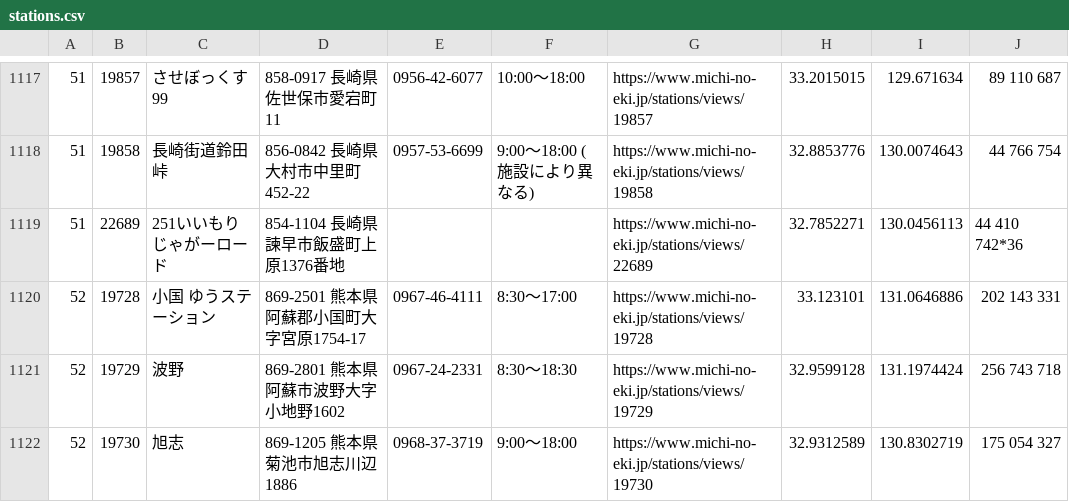
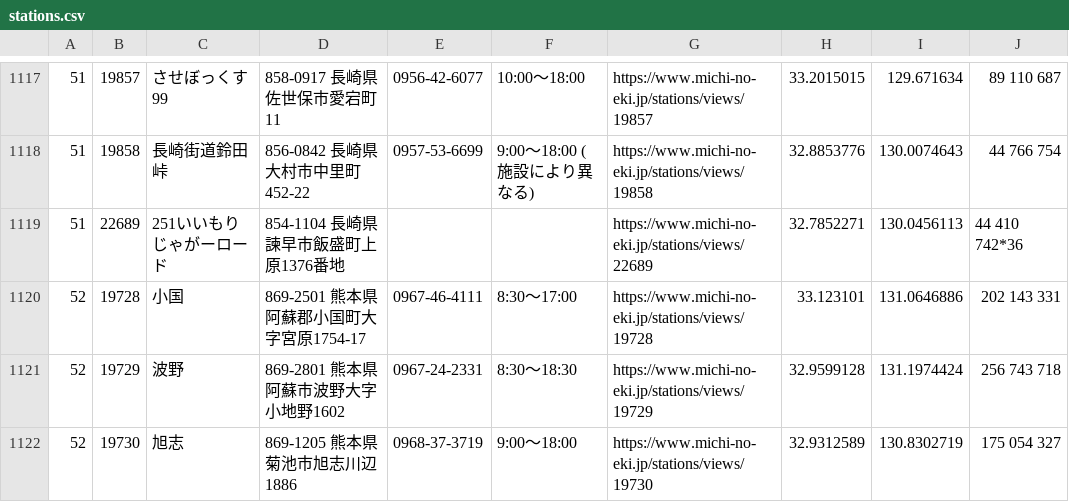
Before and after one commit to tk0miya/roadside_station_maps, a CSV file: data/stations.csv, drawn as a sheet; only a part is shown, gaps mark what is left out.

```diff
--- a/data/stations.csv
+++ b/data/stations.csv
@@ -1119,3 +1119,3 @@
 51	22689	251いいもりじゃがーロード	854-1104 長崎県諫早市飯盛町上原1376番地			https://www.michi-no-eki.jp/stations/views/22689	32.7852271	130.0456113	44 410 742*36
-52	19728	小国 ゆうステーション	869-2501 熊本県阿蘇郡小国町大字宮原1754-17	0967-46-4111	8:30〜17:00	https://www.michi-no-eki.jp/stations/views/19728	33.123101	131.0646886	202 143 331
+52	19728	小国	869-2501 熊本県阿蘇郡小国町大字宮原1754-17	0967-46-4111	8:30〜17:00	https://www.michi-no-eki.jp/stations/views/19728	33.123101	131.0646886	202 143 331
 52	19729	波野	869-2801 熊本県阿蘇市波野大字小地野1602	0967-24-2331	8:30〜18:30	https://www.michi-no-eki.jp/stations/views/19729	32.9599128	131.1974424	256 743 718
```
Also changed, not shown: 1 other file.
